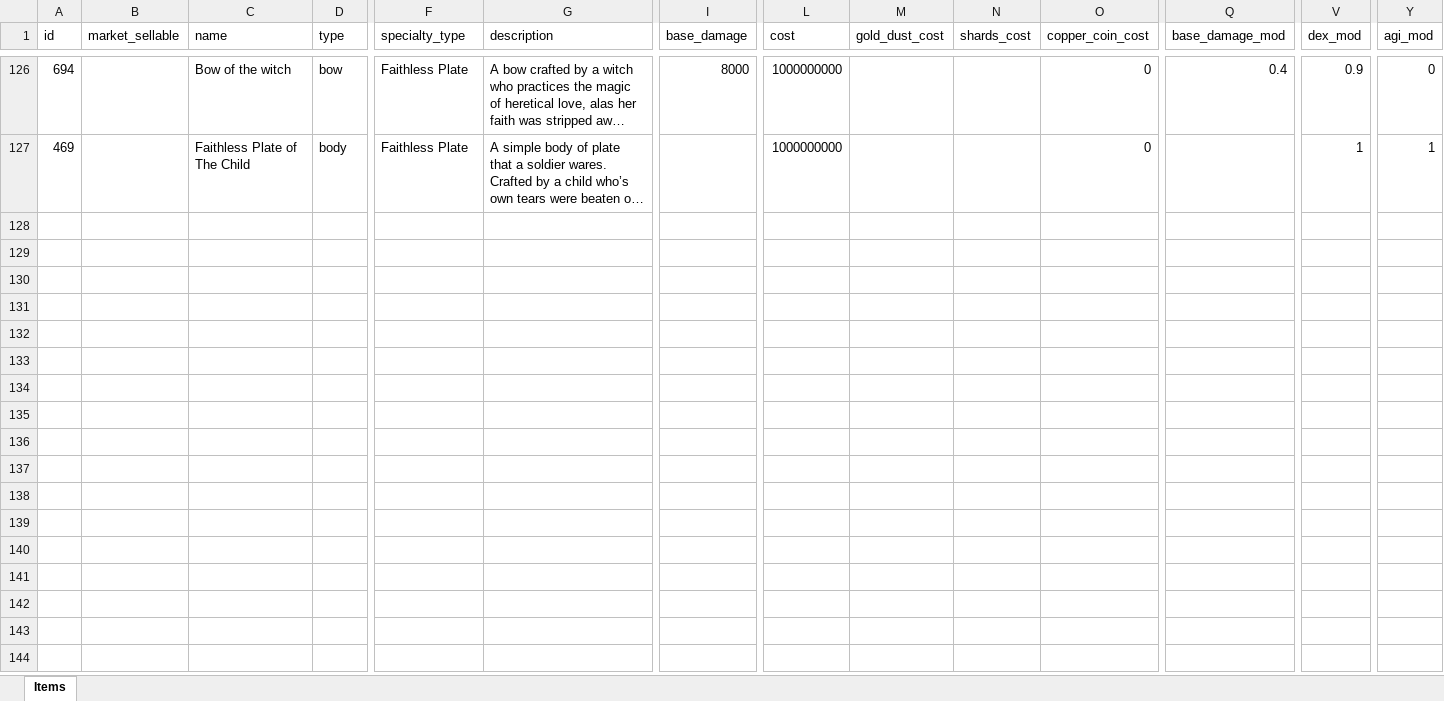
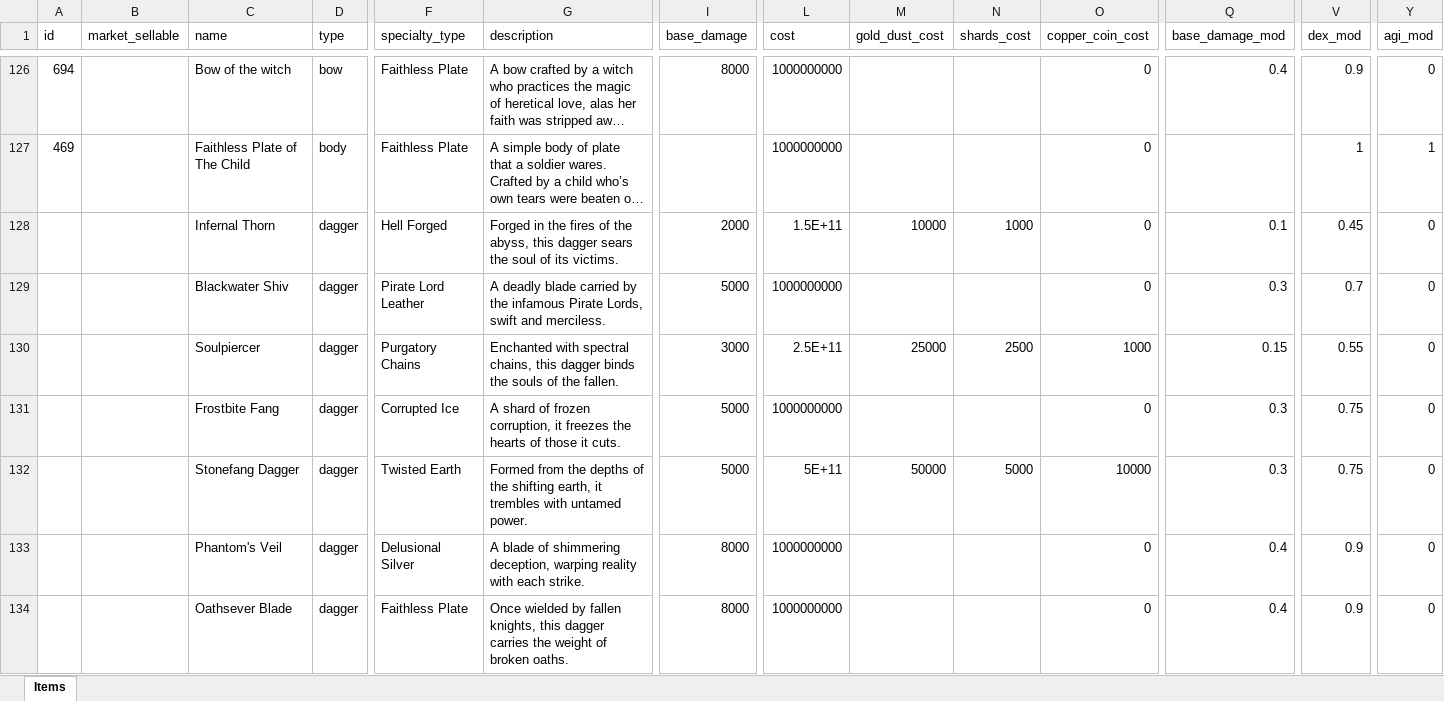
Before and after one commit to AdamKyle/flare, an Excel workbook: resources/data-imports/Items/specialty-shops.xlsx, sheet Items, drawn as a sheet; only a part is shown, gaps mark what is left out; long unchanged cells end in …; values as stored, in another font and other column widths than the file's, no borders; rows hold the shown columns only; the diff names each change by its address in the sheet, - before the commit and + after, or states it on an @@ line.

```diff
--- a/resources/data-imports/Items/specialty-shops.xlsx (sheet Items)
+++ b/resources/data-imports/Items/specialty-shops.xlsx (sheet Items)
+row 128:  |  | Infernal Thorn | dagger | Hell Forged | Forged in the fires of the abyss, this dagger sears the soul of its victims. | 2000 | 1.5E+11 | 10000 | 1000 | 0 | 0.1 | 0.45 | 0
+row 129:  |  | Blackwater Shiv | dagger | Pirate Lord Leather | A deadly blade carried by the infamous Pirate Lords, swift and merciless. | 5000 | 1000000000 |  |  | 0 | 0.3 | 0.7 | 0
+row 130:  |  | Soulpiercer | dagger | Purgatory Chains | Enchanted with spectral chains, this dagger binds the souls of the fallen. | 3000 | 2.5E+11 | 25000 | 2500 | 1000 | 0.15 | 0.55 | 0
+row 131:  |  | Frostbite Fang | dagger | Corrupted Ice | A shard of frozen corruption, it freezes the hearts of those it cuts. | 5000 | 1000000000 |  |  | 0 | 0.3 | 0.75 | 0
+row 132:  |  | Stonefang Dagger | dagger | Twisted Earth | Formed from the depths of the shifting earth, it trembles with untamed power. | 5000 | 5E+11 | 50000 | 5000 | 10000 | 0.3 | 0.75 | 0
+row 133:  |  | Phantom's Veil | dagger | Delusional Silver | A blade of shimmering deception, warping reality with each strike. | 8000 | 1000000000 |  |  | 0 | 0.4 | 0.9 | 0
+row 134:  |  | Oathsever Blade | dagger | Faithless Plate | Once wielded by fallen knights, this dagger carries the weight of broken oaths. | 8000 | 1000000000 |  |  | 0 | 0.4 | 0.9 | 0
```
Also changed, not shown: 37 other files.
